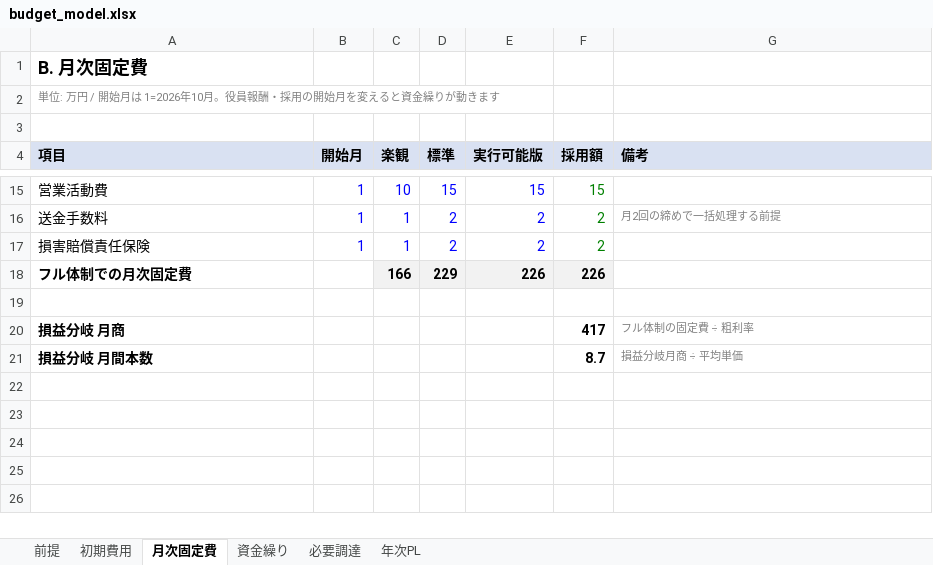
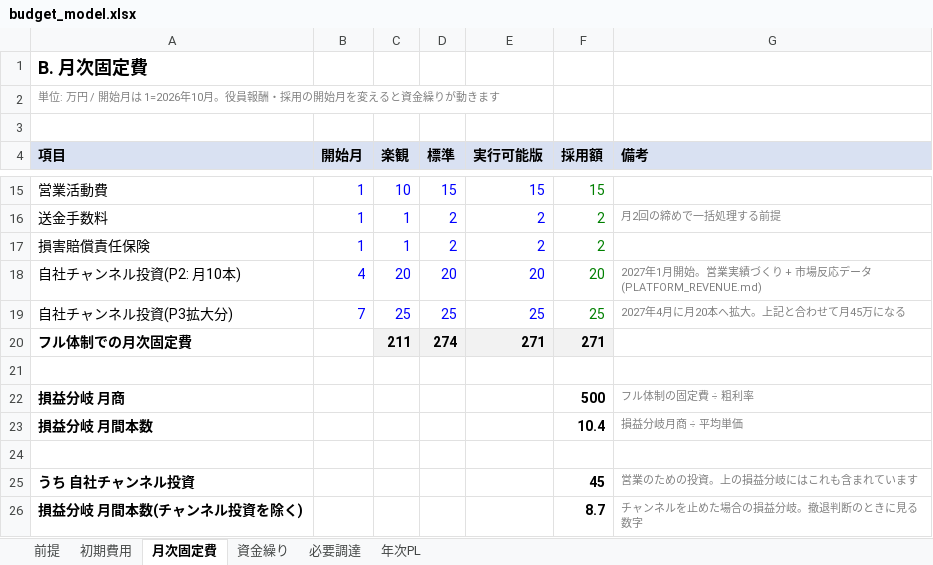
Before and after one commit to bpn333333/test, an Excel workbook: budget_model.xlsx, sheet 月次固定費, drawn as a sheet; only a part is shown, gaps mark what is left out; values as stored, in another font and other column widths than the file's, no borders; addresses are those after the commit; the diff names each change by its address in the sheet, - before the commit and + after, or states it on an @@ line.

```diff
--- a/budget_model.xlsx (sheet 月次固定費)
+++ b/budget_model.xlsx (sheet 月次固定費)
+row 18: 自社チャンネル投資(P2: 月10本) | 4 | 20 | 20 | 20 | 20 | 2027年1月開始。営業実績づくり + 市場反応データ(PLATFORM_REVENUE.md)
+row 19: 自社チャンネル投資(P3拡大分) | 7 | 25 | 25 | 25 | 25 | 2027年4月に月20本へ拡大。上記と合わせて月45万になる
-C20 (楽観): 166
+C20 (楽観): 211
-D20 (標準): 229
+D20 (標準): 274
-E20 (実行可能版): 226
+E20 (実行可能版): 271
-F20 (採用額): 226
+F20 (採用額): 271
-F22 (採用額): 417
+F22 (採用額): 500
-F23 (採用額): 8.7
+F23 (採用額): 10.4
+row 24: (empty)
+row 25: うち 自社チャンネル投資 |  |  |  |  | 45 | 営業のための投資。上の損益分岐にはこれも含まれています
+row 26: 損益分岐 月間本数(チャンネル投資を除く) |  |  |  |  | 8.7 | チャンネルを止めた場合の損益分岐。撤退判断のときに見る数字
```
Also changed, not shown: sheet 資金繰り, sheet 必要調達, formulas that keep their value, 7 other files.
